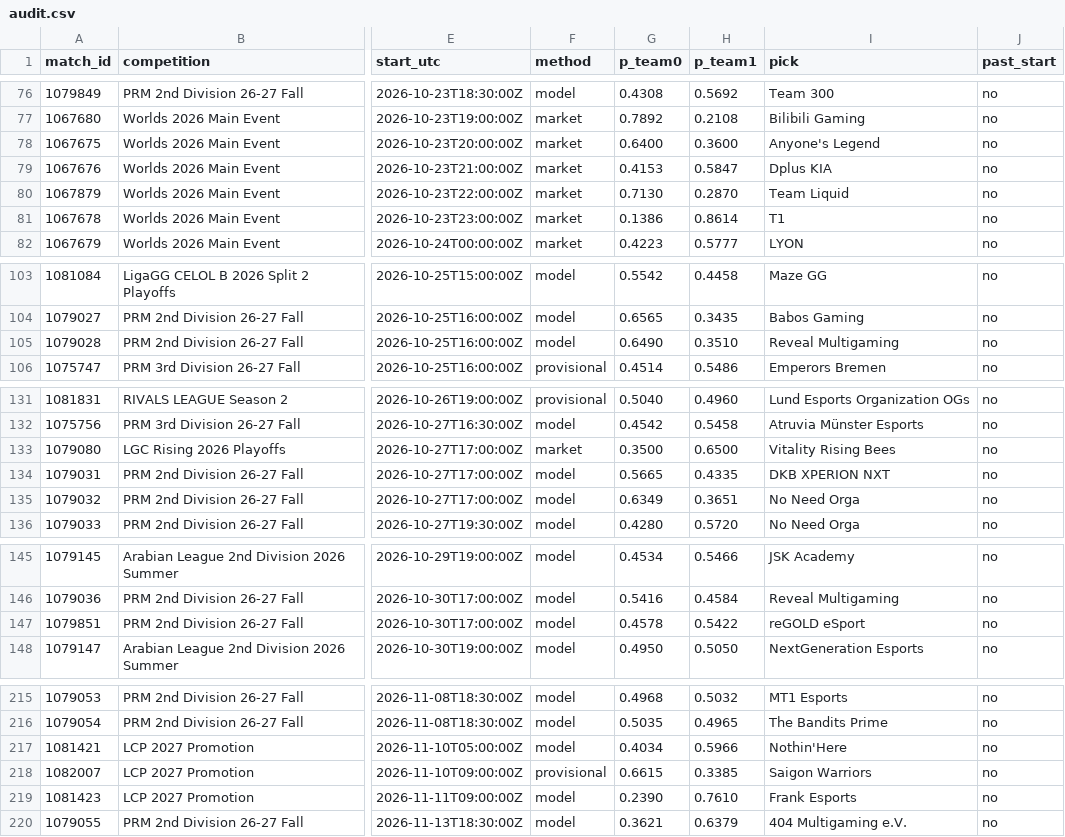
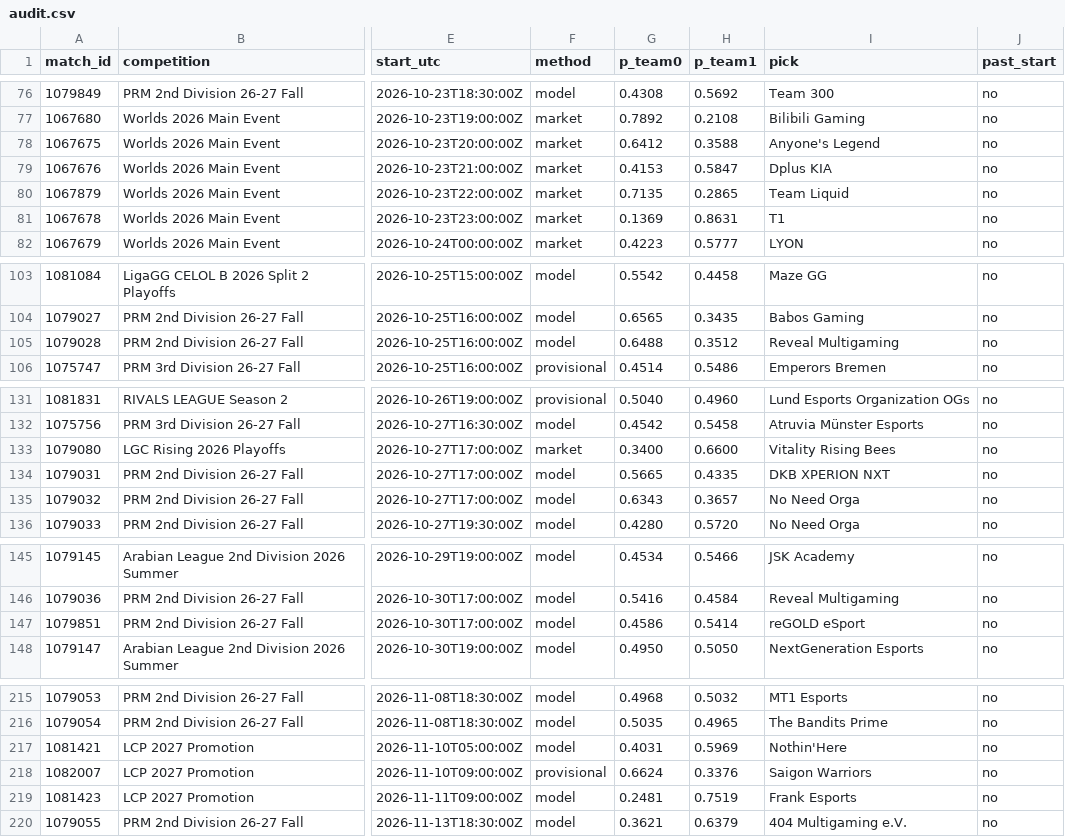
Before and after one commit to karagemop466-tech/LOLHOTSPAWN1, a CSV file: audit/audit.csv, drawn as a sheet; only a part is shown, gaps mark what is left out; the diff covers the shown part only; the diff names each change by its address in the sheet, - before the commit and + after, or states it on an @@ line.

```diff
--- a/audit/audit.csv
+++ b/audit/audit.csv
-G78 (p_team0): 0.6400
+G78 (p_team0): 0.6412
-H78 (p_team1): 0.3600
+H78 (p_team1): 0.3588
-G80 (p_team0): 0.7130
+G80 (p_team0): 0.7135
-H80 (p_team1): 0.2870
+H80 (p_team1): 0.2865
-G81 (p_team0): 0.1386
+G81 (p_team0): 0.1369
-H81 (p_team1): 0.8614
+H81 (p_team1): 0.8631
-G105 (p_team0): 0.6490
+G105 (p_team0): 0.6488
-H105 (p_team1): 0.3510
+H105 (p_team1): 0.3512
-G133 (p_team0): 0.3500
+G133 (p_team0): 0.3400
-H133 (p_team1): 0.6500
+H133 (p_team1): 0.6600
-G135 (p_team0): 0.6349
+G135 (p_team0): 0.6343
-H135 (p_team1): 0.3651
+H135 (p_team1): 0.3657
-G147 (p_team0): 0.4578
+G147 (p_team0): 0.4586
-H147 (p_team1): 0.5422
+H147 (p_team1): 0.5414
-G217 (p_team0): 0.4034
+G217 (p_team0): 0.4031
-H217 (p_team1): 0.5966
+H217 (p_team1): 0.5969
-G218 (p_team0): 0.6615
+G218 (p_team0): 0.6624
-H218 (p_team1): 0.3385
+H218 (p_team1): 0.3376
-G219 (p_team0): 0.2390
+G219 (p_team0): 0.2481
-H219 (p_team1): 0.7610
+H219 (p_team1): 0.7519
```
Also changed, not shown: 6 edited cells elsewhere in this file, data/picks.csv, 26 other files.
